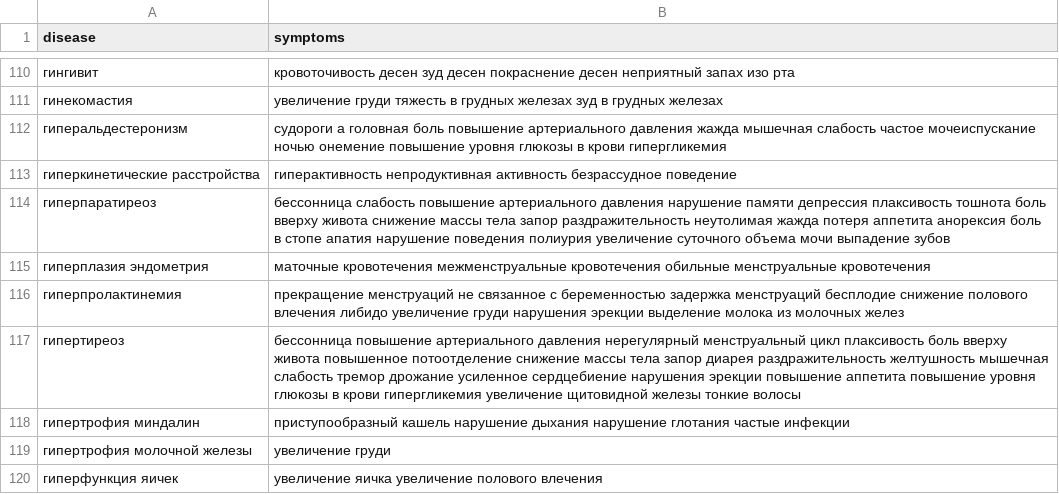
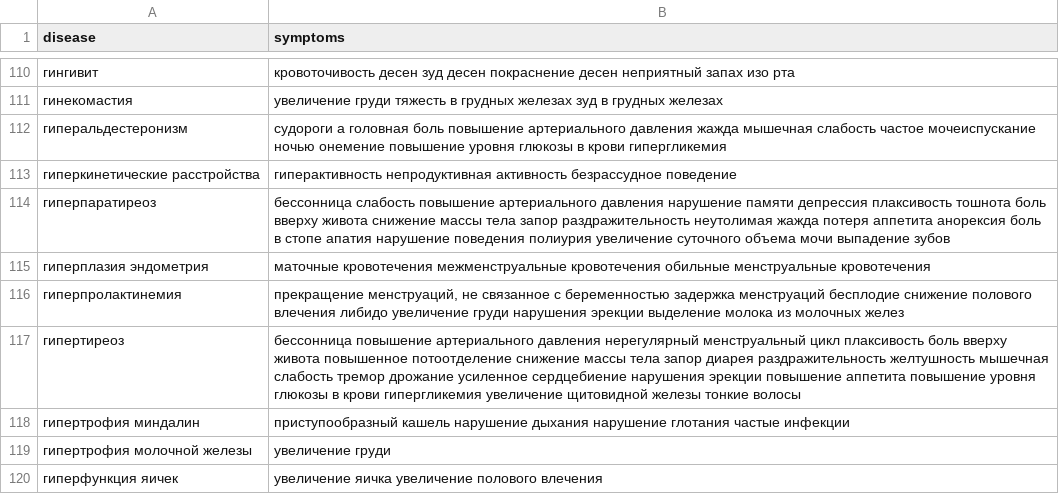
Before and after one commit to vinnik-dmitry07/DocHack, a CSV file: data/disease_symptoms.csv, drawn as a sheet; only a part is shown, gaps mark what is left out; the diff covers the shown part only.

```diff
--- a/data/disease_symptoms.csv
+++ b/data/disease_symptoms.csv
@@ -115,3 +115,3 @@ disease,symptoms
 гиперплазия эндометрия,маточные кровотечения межменструальные кровотечения обильные менструальные кровотечения
-гиперпролактинемия,прекращение менструаций не связанное с беременностью задержка менструаций бесплодие снижение полового влечения либидо увеличение груди нарушения эрекции выделение молока из молочных желез
+гиперпролактинемия,"прекращение менструаций, не связанное с беременностью задержка менструаций бесплодие снижение полового влечения либидо увеличение груди нарушения эрекции выделение молока из молочных желез"
 гипертиреоз,бессонница повышение артериального давления нерегулярный менструальный цикл плаксивость боль вверху живота повышенное потоотделение снижение массы тела запор диарея раздражительность желтушность мышечная слабость тремор дрожание усиленное сердцебиение нарушения эрекции повышение аппетита повышение уровня глюкозы в крови гипергликемия увеличение щитовидной железы тонкие волосы
```
Also changed, not shown: 19 edited cells elsewhere in this file, 10 other files.
